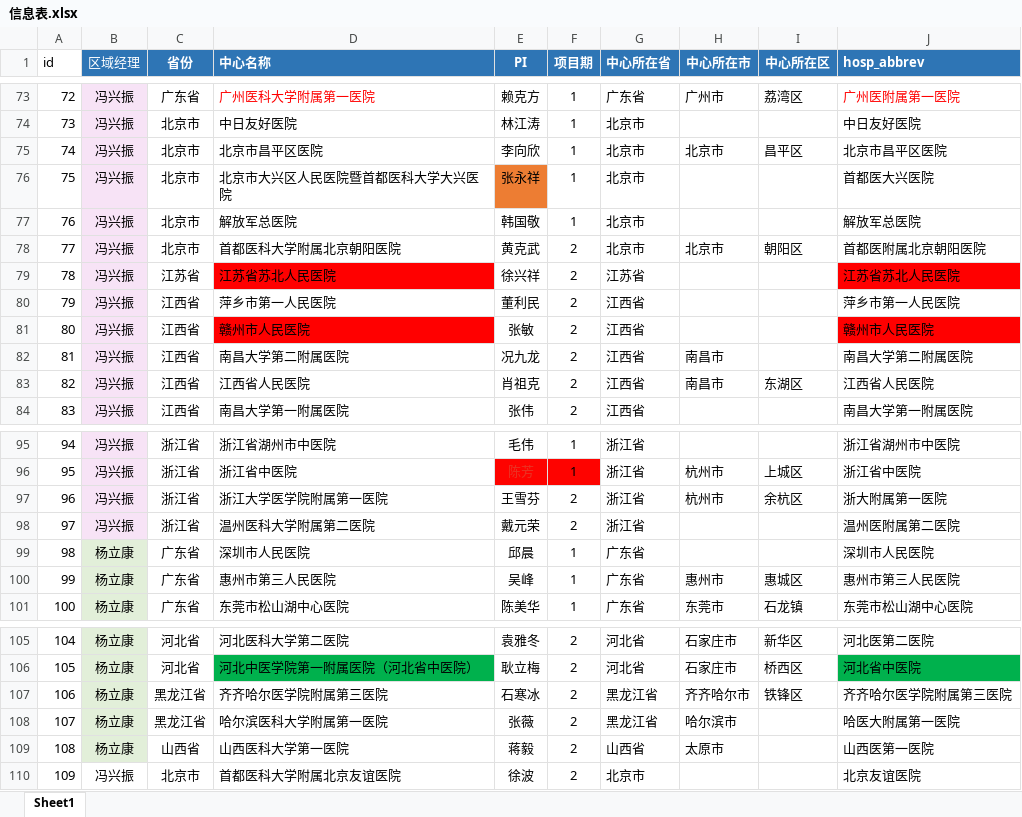
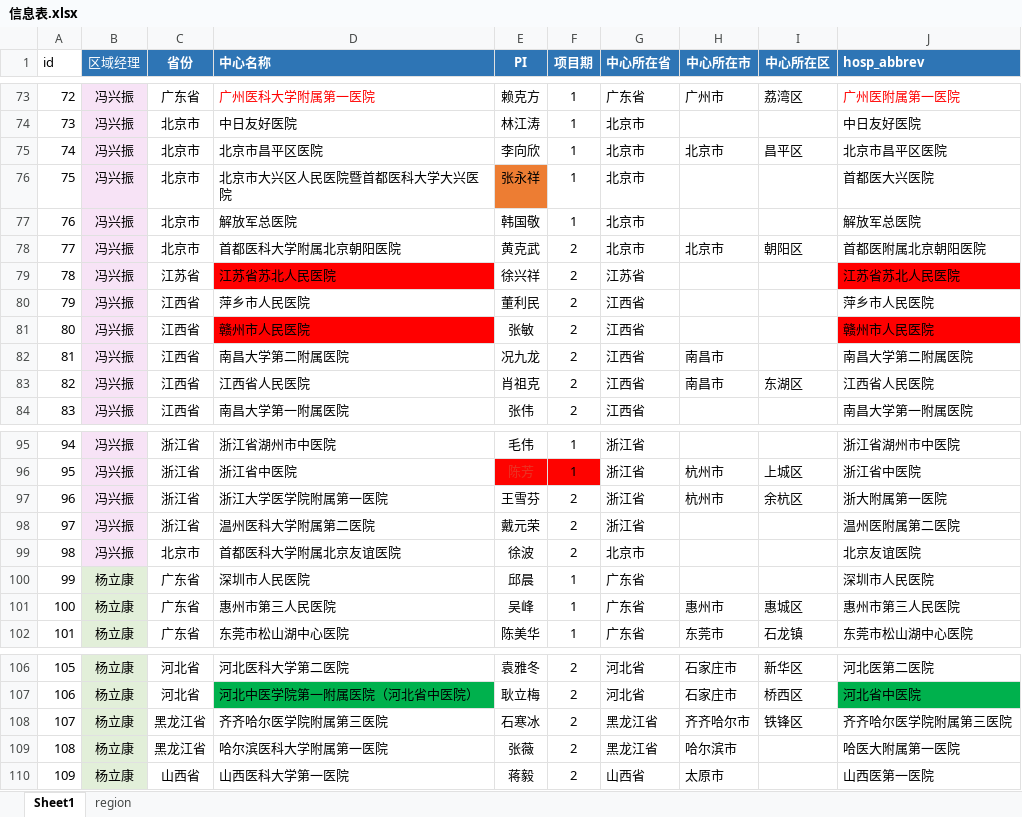
Before and after one commit to thisislinyu/asthmaapp0417, an Excel workbook: data/信息表.xlsx, sheet Sheet1, drawn as a sheet; only a part is shown, gaps mark what is left out; values as stored, in another font and other column widths than the file's, no borders; conditional formats not drawn; addresses are those after the commit; the diff names each change by its address in the sheet, - before the commit and + after, or states it on an @@ line.

```diff
--- a/data/信息表.xlsx (sheet Sheet1)
+++ b/data/信息表.xlsx (sheet Sheet1)
+sheet tab: region
-D80 (中心名称): 萍乡市第一人民医院
+D80 (中心名称): 萍乡市人民医院
-J80 (hosp_abbrev): 萍乡市第一人民医院
+J80 (hosp_abbrev): 萍乡市人民医院
@@ row 110 moved to row 99: 98 @@
@@ column A (id) renumbered between rows 100 and 110 @@
```
Also changed, not shown: data/prediction_plot.xlsx, predict_dat1.xlsx, 21 other files.
